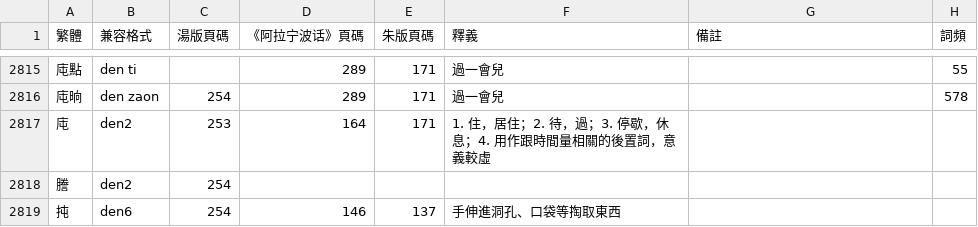
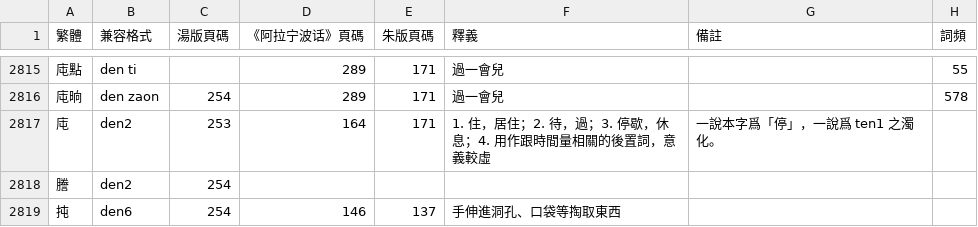
Before and after one commit to ionkaon/dictionary, a TSV file: 詞表.tsv, drawn as a sheet; only a part is shown, gaps mark what is left out.

Commit message:
perf(詞表): 庉

```diff
--- a/詞表.tsv
+++ b/詞表.tsv
@@ -2816,3 +2816,3 @@
 庉晌	den zaon	254	289	171	過一會兒		578
-庉	den2	253	164	171	1. 住，居住；2. 待，過；3. 停歇，休息；4. 用作跟時間量相關的後置詞，意義較虛		
+庉	den2	253	164	171	1. 住，居住；2. 待，過；3. 停歇，休息；4. 用作跟時間量相關的後置詞，意義較虛	一說本字爲「停」，一說爲 ten1 之濁化。	
 謄	den2	254					
```
